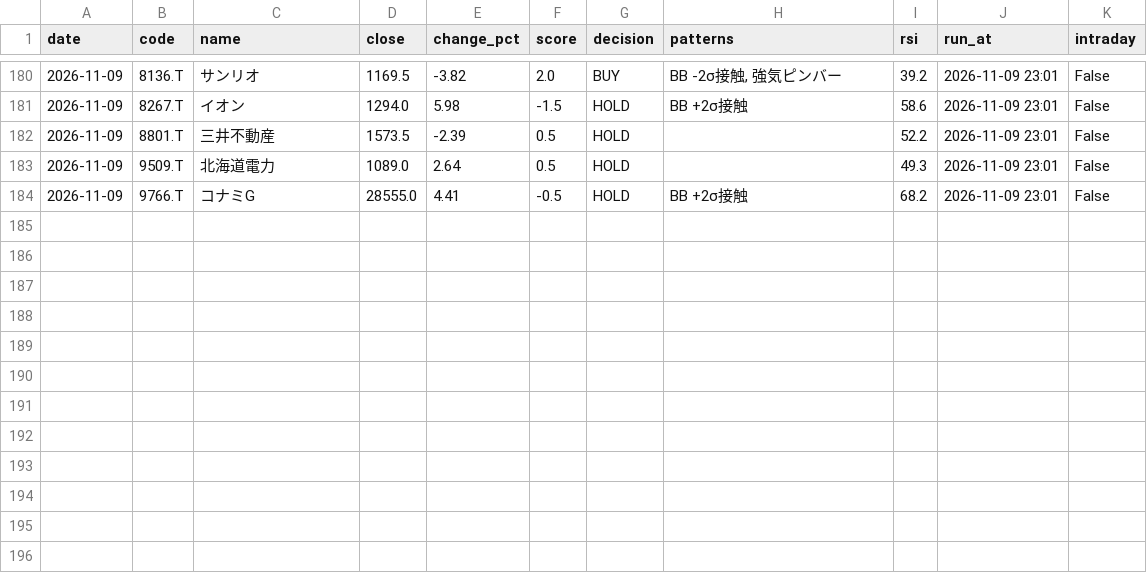
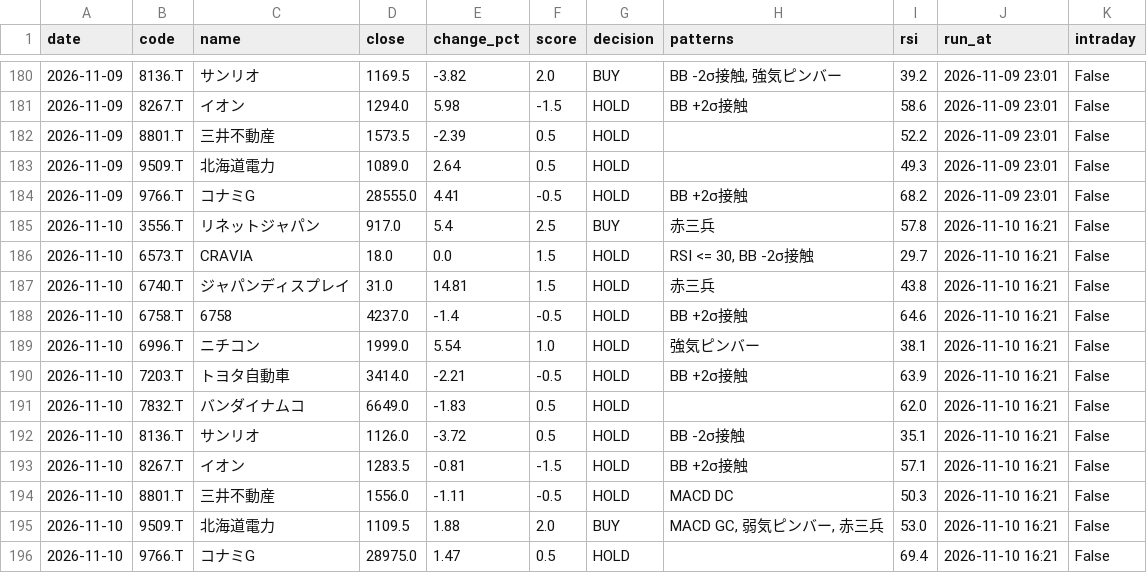
Before and after one commit to stock-bot-user64/stock-signal-ct64, a CSV file: data/history.csv, drawn as a sheet; only a part is shown, gaps mark what is left out.

```diff
--- a/data/history.csv
+++ b/data/history.csv
@@ -184 +184,13 @@
 2026-11-09,9766.T,コナミG,28555.0,4.41,-0.5,HOLD,BB +2σ接触,68.2,2026-11-09 23:01,False
+2026-11-10,3556.T,リネットジャパン,917.0,5.4,2.5,BUY,赤三兵,57.8,2026-11-10 16:21,False
+2026-11-10,6573.T,CRAVIA,18.0,0.0,1.5,HOLD,"RSI <= 30, BB -2σ接触",29.7,2026-11-10 16:21,False
+2026-11-10,6740.T,ジャパンディスプレイ,31.0,14.81,1.5,HOLD,赤三兵,43.8,2026-11-10 16:21,False
+2026-11-10,6758.T,6758,4237.0,-1.4,-0.5,HOLD,BB +2σ接触,64.6,2026-11-10 16:21,False
+2026-11-10,6996.T,ニチコン,1999.0,5.54,1.0,HOLD,強気ピンバー,38.1,2026-11-10 16:21,False
+2026-11-10,7203.T,トヨタ自動車,3414.0,-2.21,-0.5,HOLD,BB +2σ接触,63.9,2026-11-10 16:21,False
+2026-11-10,7832.T,バンダイナムコ,6649.0,-1.83,0.5,HOLD,,62.0,2026-11-10 16:21,False
+2026-11-10,8136.T,サンリオ,1126.0,-3.72,0.5,HOLD,BB -2σ接触,35.1,2026-11-10 16:21,False
+2026-11-10,8267.T,イオン,1283.5,-0.81,-1.5,HOLD,BB +2σ接触,57.1,2026-11-10 16:21,False
+2026-11-10,8801.T,三井不動産,1556.0,-1.11,-0.5,HOLD,MACD DC,50.3,2026-11-10 16:21,False
+2026-11-10,9509.T,北海道電力,1109.5,1.88,2.0,BUY,"MACD GC, 弱気ピンバー, 赤三兵",53.0,2026-11-10 16:21,False
+2026-11-10,9766.T,コナミG,28975.0,1.47,0.5,HOLD,,69.4,2026-11-10 16:21,False
```
Also changed, not shown: 2 other files.
